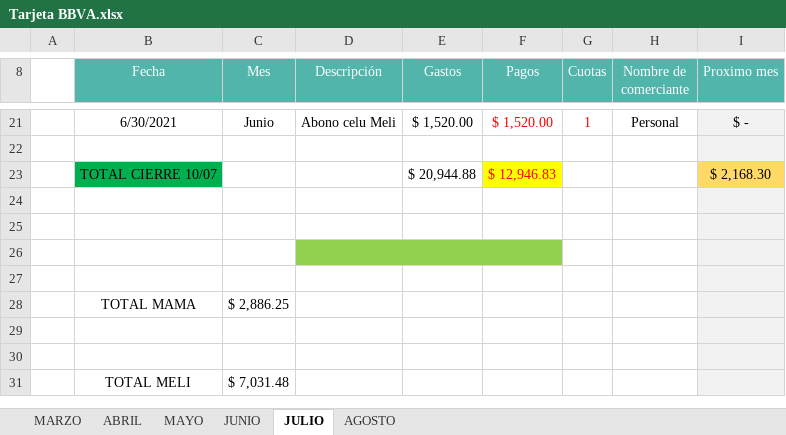
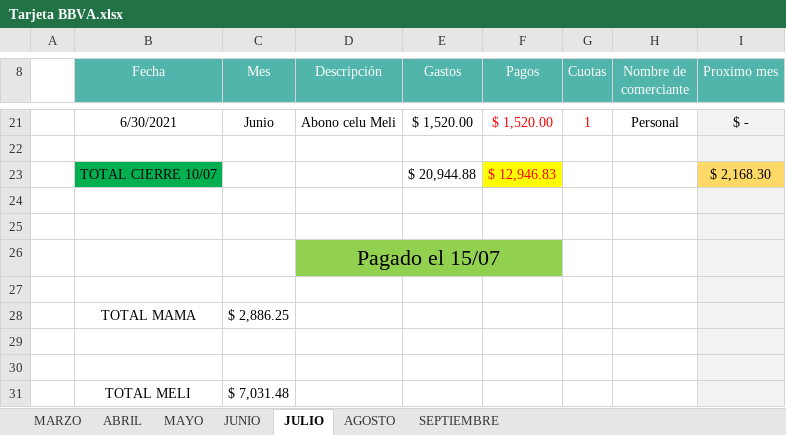
Before and after one commit to genesismeli/Compu, an Excel workbook: Tarjeta BBVA.xlsx, sheet JULIO, drawn as a sheet; only a part is shown, gaps mark what is left out; values as stored, in another font and other column widths than the file's, no borders; charts and pictures and conditional formats not drawn; the diff names each change by its address in the sheet, - before the commit and + after, or states it on an @@ line.

```diff
--- a/Tarjeta BBVA.xlsx (sheet JULIO)
+++ b/Tarjeta BBVA.xlsx (sheet JULIO)
+sheet tab: SEPTIEMBRE
-D26 (Descripción): (empty)
+D26 (Descripción): Pagado el 15/07
```
Also changed, not shown: sheet AGOSTO, formulas that keep their value, charts or pictures, Tarjeta naranja.xlsx.
